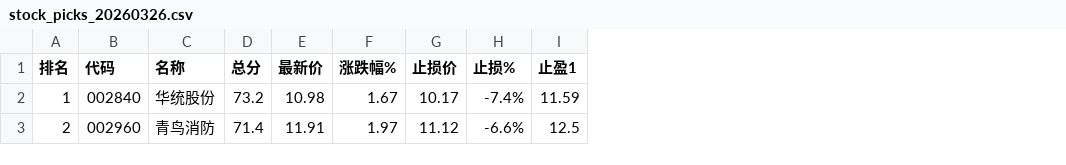
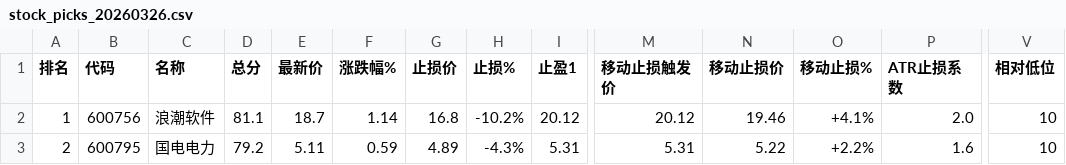
Before and after one commit to JzhJay/stock_sentinel, a CSV file: output/stock_picks_20260326.csv, drawn as a sheet; only a part is shown, gaps mark what is left out; the diff covers the shown part only; the diff names each change by its address in the sheet, - before the commit and + after, or states it on an @@ line.

```diff
--- a/output/stock_picks_20260326.csv
+++ b/output/stock_picks_20260326.csv
+column M (移动止损触发价), rows 2-3: 20.12 | 5.31
+column N (移动止损价), rows 2-3: 19.46 | 5.22
+column O (移动止损%), rows 2-3: +4.1% | +2.2%
+column P (ATR止损系数), rows 2-3: 2.0 | 1.6
+column V (相对低位), rows 2-3: 10 | 10
-B2 (代码): 002840
+B2 (代码): 600756
-C2 (名称): 华统股份
+C2 (名称): 浪潮软件
-D2 (总分): 73.2
+D2 (总分): 81.1
-E2 (最新价): 10.98
+E2 (最新价): 18.7
-F2 (涨跌幅%): 1.67
+F2 (涨跌幅%): 1.14
-G2 (止损价): 10.17
+G2 (止损价): 16.8
-H2 (止损%): -7.4%
+H2 (止损%): -10.2%
-I2 (止盈1): 11.59
+I2 (止盈1): 20.12
-B3 (代码): 002960
+B3 (代码): 600795
-C3 (名称): 青鸟消防
+C3 (名称): 国电电力
-D3 (总分): 71.4
+D3 (总分): 79.2
-E3 (最新价): 11.91
+E3 (最新价): 5.11
-F3 (涨跌幅%): 1.97
+F3 (涨跌幅%): 0.59
-G3 (止损价): 11.12
+G3 (止损价): 4.89
-H3 (止损%): -6.6%
+H3 (止损%): -4.3%
-I3 (止盈1): 12.5
+I3 (止盈1): 5.31
```
Also changed, not shown: 157 edited cells elsewhere in this file, output/stock_final_20260326.csv, 5 other files.
